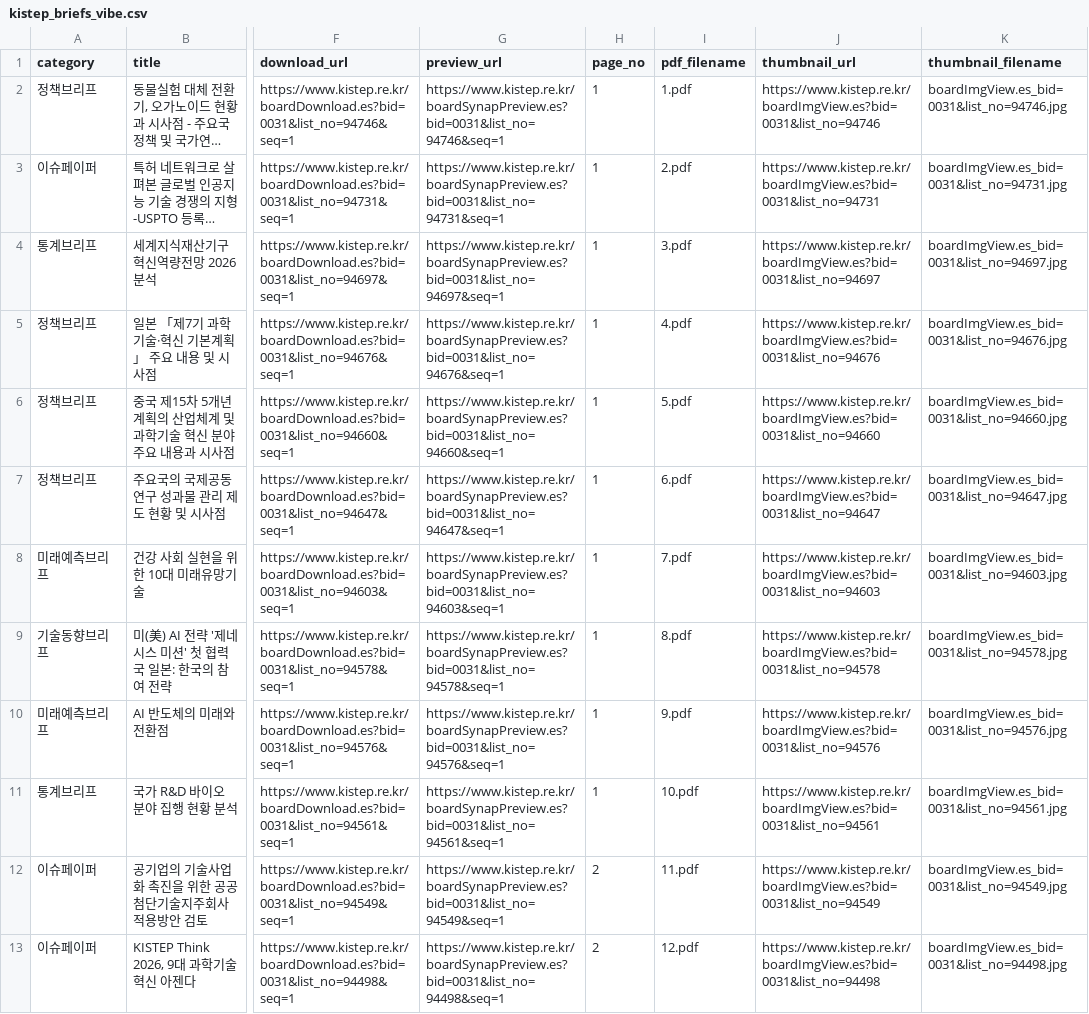
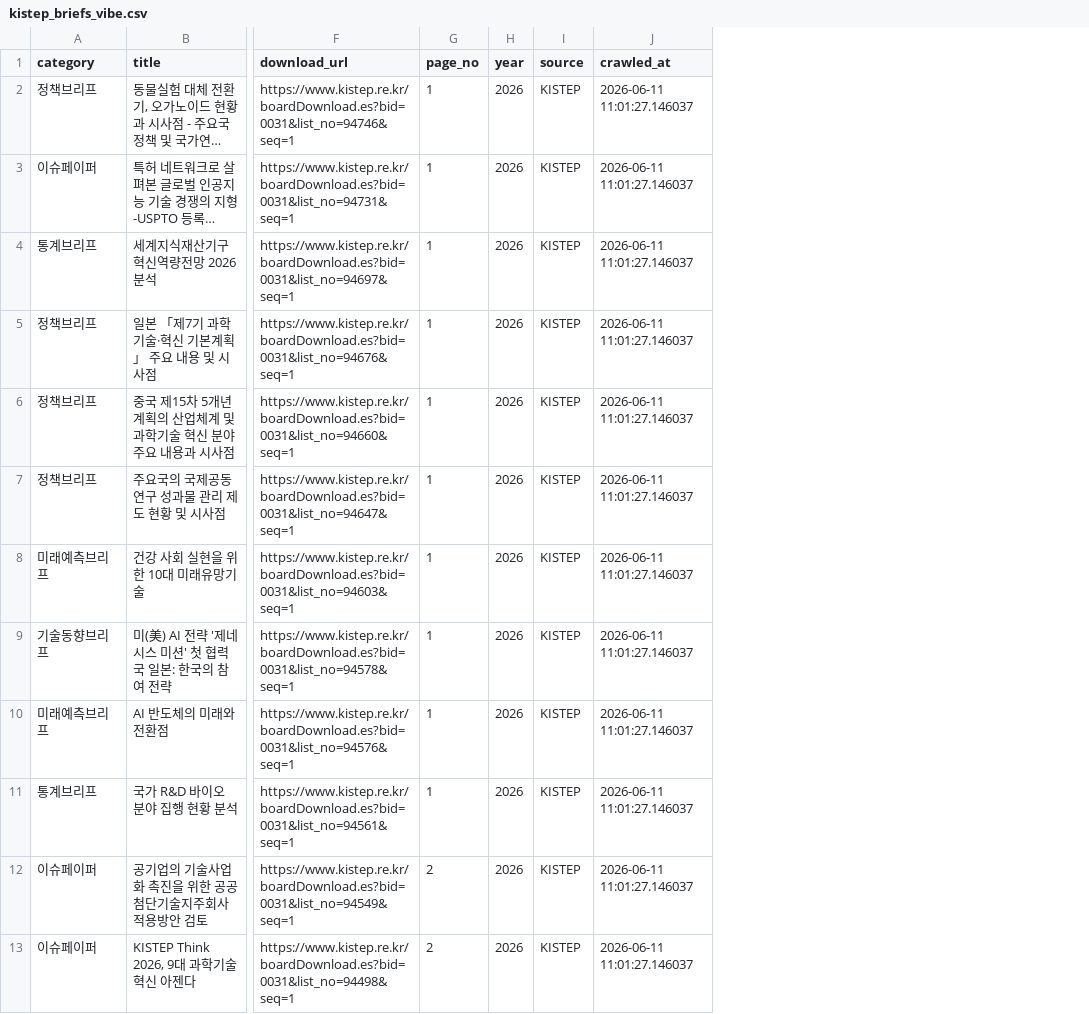
Before and after one commit to woodyjeon/kistep-crawling-study, a CSV file: kistep_briefs_vibe.csv, drawn as a sheet; only a part is shown, gaps mark what is left out; long unchanged cells end in …; removed rows and columns are numbered as before the commit, all else as after; the diff names each change by its address in the sheet, - before the commit and + after, or states it on an @@ line.

```diff
--- a/kistep_briefs_vibe.csv
+++ b/kistep_briefs_vibe.csv
-column G (preview_url), rows 2-13: https://www.kistep.re.kr/boardSynapPreview.es?bid=0031&list_no=94746&seq=1 | https://www.kistep.re.kr/boardSynapPreview.es?bid=0031&list_no=94731&seq=1 | https://www.kistep.re.kr/boardSynapPreview.es?bid=0031&list_no=94697&seq=1 | https://www.kistep.re.kr/boardSynapPreview.es?bid=0031&list_no=94676&seq=1 | https://www.kistep.re.kr/boardSynapPreview.es?bid=0031&list_no=94660&seq=1 | https://www.kistep.re.kr/boardSynapPreview.es?bid=0031&list_no=94647&seq=1 | https://www.kistep.re.kr/boardSynapPreview.es?bid=0031&list_no=94603&seq=1 | https://www.kistep.re.kr/boardSynapPreview.es?bid=0031&list_no=94578&seq=1 | https://www.kistep.re.kr/boardSynapPreview.es?bid=0031&list_no=94576&seq=1 | https://www.kistep.re.kr/boardSynapPreview.es?bid=0031&list_no=94561&seq=1 | https://www.kistep.re.kr/boardSynapPreview.es?bid=0031&list_no=94549&seq=1 | https://www.kistep.re.kr/boardSynapPreview.es?bid=0031&list_no=94498&seq=1
-column I (pdf_filename), rows 2-13: 1.pdf | 2.pdf | 3.pdf | 4.pdf | 5.pdf | 6.pdf | 7.pdf | 8.pdf | 9.pdf | 10.pdf | 11.pdf | 12.pdf
-column J (thumbnail_url), rows 2-13: https://www.kistep.re.kr/boardImgView.es?bid=0031&list_no=94746 | https://www.kistep.re.kr/boardImgView.es?bid=0031&list_no=94731 | https://www.kistep.re.kr/boardImgView.es?bid=0031&list_no=94697 | https://www.kistep.re.kr/boardImgView.es?bid=0031&list_no=94676 | https://www.kistep.re.kr/boardImgView.es?bid=0031&list_no=94660 | https://www.kistep.re.kr/boardImgView.es?bid=0031&list_no=94647 | https://www.kistep.re.kr/boardImgView.es?bid=0031&list_no=94603 | https://www.kistep.re.kr/boardImgView.es?bid=0031&list_no=94578 | https://www.kistep.re.kr/boardImgView.es?bid=0031&list_no=94576 | https://www.kistep.re.kr/boardImgView.es?bid=0031&list_no=94561 | https://www.kistep.re.kr/boardImgView.es?bid=0031&list_no=94549 | https://www.kistep.re.kr/boardImgView.es?bid=0031&list_no=94498
-column K (thumbnail_filename), rows 2-13: boardImgView.es_bid=0031&list_no=94746.jpg | boardImgView.es_bid=0031&list_no=94731.jpg | boardImgView.es_bid=0031&list_no=94697.jpg | boardImgView.es_bid=0031&list_no=94676.jpg | boardImgView.es_bid=0031&list_no=94660.jpg | boardImgView.es_bid=0031&list_no=94647.jpg | boardImgView.es_bid=0031&list_no=94603.jpg | boardImgView.es_bid=0031&list_no=94578.jpg | boardImgView.es_bid=0031&list_no=94576.jpg | boardImgView.es_bid=0031&list_no=94561.jpg | boardImgView.es_bid=0031&list_no=94549.jpg | boardImgView.es_bid=0031&list_no=94498.jpg
+column H (year), rows 2-13: all 2026
+column I (source), rows 2-13: all KISTEP
+column J (crawled_at), rows 2-13: all 2026-06-11 11:01:27.146037
```
Also changed, not shown: 2 other files.
